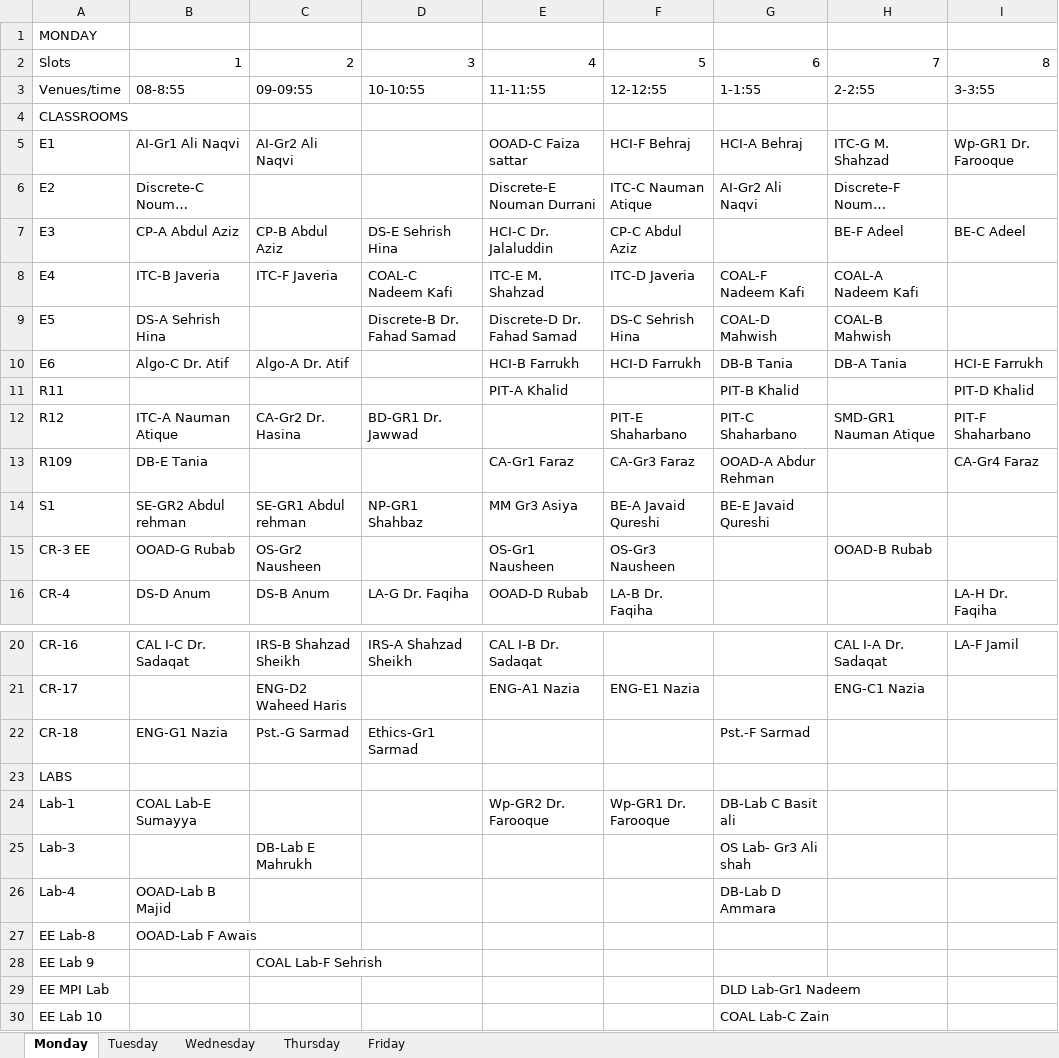
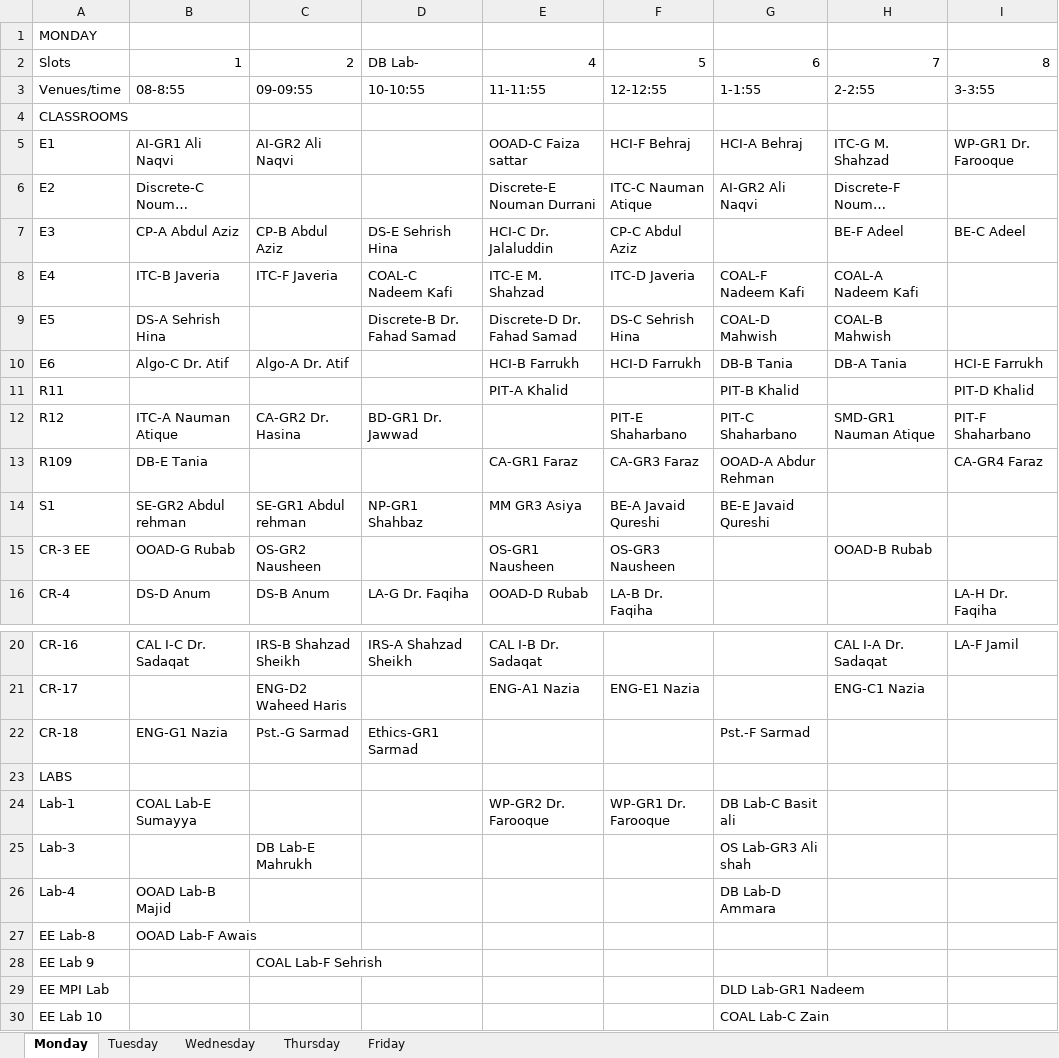
Before and after one commit to saadismail/timetable, an Excel workbook: include/BSCS-modified.xlsx, sheet Monday, drawn as a sheet; only a part is shown, gaps mark what is left out; long unchanged cells end in …; values as stored, in another font and other column widths than the file's, no borders; the diff names each change by its address in the sheet, - before the commit and + after, or states it on an @@ line.

```diff
--- a/include/BSCS-modified.xlsx (sheet Monday)
+++ b/include/BSCS-modified.xlsx (sheet Monday)
-D2: 3
+D2: DB Lab-
-B5: AI-Gr1 Ali Naqvi
+B5: AI-GR1 Ali Naqvi
-C5: AI-Gr2 Ali Naqvi
+C5: AI-GR2 Ali Naqvi
-I5: Wp-GR1 Dr. Farooque
+I5: WP-GR1 Dr. Farooque
-G6: AI-Gr2 Ali Naqvi
+G6: AI-GR2 Ali Naqvi
-C12: CA-Gr2 Dr. Hasina
+C12: CA-GR2 Dr. Hasina
-E13: CA-Gr1 Faraz
+E13: CA-GR1 Faraz
-F13: CA-Gr3 Faraz
+F13: CA-GR3 Faraz
-I13: CA-Gr4 Faraz
+I13: CA-GR4 Faraz
-E14: MM Gr3 Asiya
+E14: MM GR3 Asiya
-C15: OS-Gr2 Nausheen
+C15: OS-GR2 Nausheen
-E15: OS-Gr1 Nausheen
+E15: OS-GR1 Nausheen
-F15: OS-Gr3 Nausheen
+F15: OS-GR3 Nausheen
-D22: Ethics-Gr1 Sarmad
+D22: Ethics-GR1 Sarmad
-E24: Wp-GR2 Dr. Farooque
+E24: WP-GR2 Dr. Farooque
-F24: Wp-GR1 Dr. Farooque
+F24: WP-GR1 Dr. Farooque
-G24: DB-Lab C Basit ali
+G24: DB Lab-C Basit ali
-C25: DB-Lab E Mahrukh
+C25: DB Lab-E Mahrukh
-G25: OS Lab- Gr3 Ali shah
+G25: OS Lab-GR3 Ali shah
-B26: OOAD-Lab B Majid
+B26: OOAD Lab-B Majid
-G26: DB-Lab D Ammara
+G26: DB Lab-D Ammara
-B27: OOAD-Lab F Awais
+B27: OOAD Lab-F Awais
-G29: DLD Lab-Gr1 Nadeem
+G29: DLD Lab-GR1 Nadeem
```
Also changed, not shown: sheet Wednesday, sheet Friday, sheet Thursday, sheet Tuesday, 5 other files.
